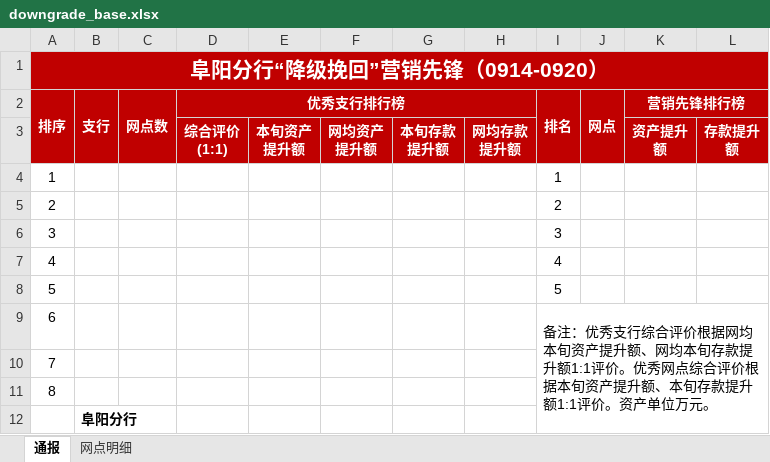
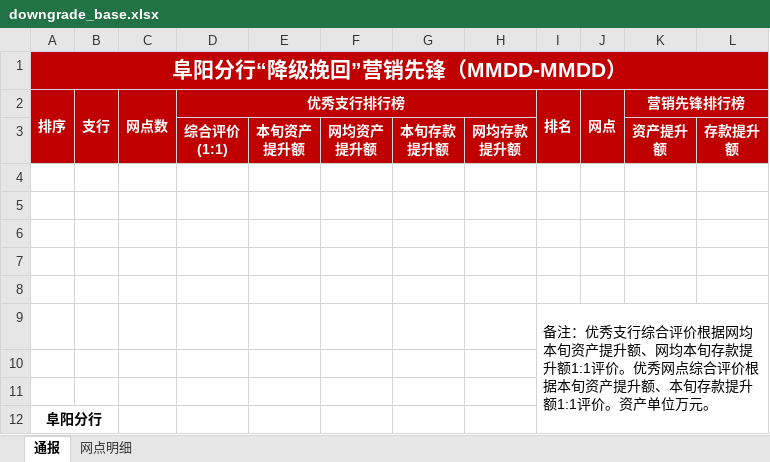
Before and after one commit to IVseIce/icbc-dashboard, an Excel workbook: src/report/assets/downgrade_base.xlsx, sheet 通报, drawn as a sheet; values as stored, in another font and other column widths than the file's, no borders; removed rows and columns are numbered as before the commit, all else as after; the diff names each change by its address in the sheet, - before the commit and + after, or states it on an @@ line.

Commit message:
feat(jg): 降级挽回按正式成表对齐 + 映射内置（0.1.3.1）
- 母版改为「正式成表清空数据」生成（原来是我按截图手搭的）：
  深红双层表头、A12:B12 合并、D 列黄/绿底、I9 备注区、行高列宽全部沿用成表
- 导出与 D:\Downloads\降级挽回营销先锋（0914-0920）.xlsx 逐格比对：
  两个 sheet **零差异**
- 客编→支行/网点映射改为内置 src/report/assets/downgrade_map.json（1749 条），
  导入只需一张明细表；误传映射表会自动忽略并提示
- 页面表格：去掉重复的名次徽章（rank 列自带），支行表按综合评分降序
- barRank 支持行内指定颜色（支行黄/绿高亮）
- VERSION 0.1.3.1

```diff
--- a/src/report/assets/downgrade_base.xlsx (sheet 通报)
+++ b/src/report/assets/downgrade_base.xlsx (sheet 通报)
-A1 (排序): 阜阳分行“降级挽回”营销先锋（0914-0920）
+A1 (排序): 阜阳分行“降级挽回”营销先锋（MMDD-MMDD）
-E2:H2 fill: #C00000
+E2:H2 fill: none
-L2 fill: #C00000
+L2 fill: none
-A3:C3 fill: #C00000
+A3:C3 fill: none
-I3:J3 fill: #C00000
+I3:J3 fill: none
-row 4: 1 |  |  |  |  |  |  |  | 1
+row 4: (empty)
-row 5: 2 |  |  |  |  |  |  |  | 2
+row 5: (empty)
-row 6: 3 |  |  |  |  |  |  |  | 3
+row 6: (empty)
-row 7: 4 |  |  |  |  |  |  |  | 4
+row 7: (empty)
-row 8: 5 |  |  |  |  |  |  |  | 5
+row 8: (empty)
+row 9:  |  |  |  |  |  |  |  | 备注：优秀支行综合评价根据网均本旬资产提升额、网均本旬存款提升额1:1评价。优秀网点综合评价根据本旬资产提升额、本旬存款提升额1:1评价。资产单位万元。
-row 10: 6 |  |  |  |  |  |  |  | 备注：优秀支行综合评价根据网均本旬资产提升额、网均本旬存款提升额1:1评价。优秀网点综合评价根据本旬资产提升额、本旬存款提升额1:1评价。资产单位万元。
+row 10: (empty)
-I9:L12 merged
-A11 (排序): 7
+A11 (排序): (empty)
-A12 (排序): 8
+A12 (排序): 阜阳分行
-A12 bold: off
+A12 bold: on
+A12:B12 merged
-row 12:  | 阜阳分行
```
Also changed, not shown: sheet 网点明细, 7 other files.
